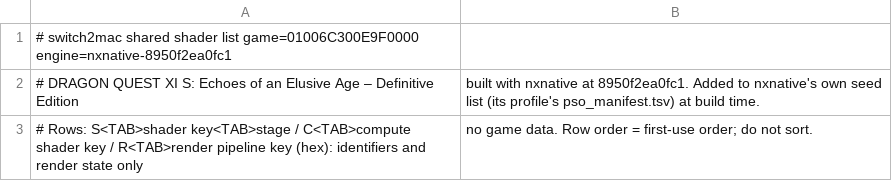
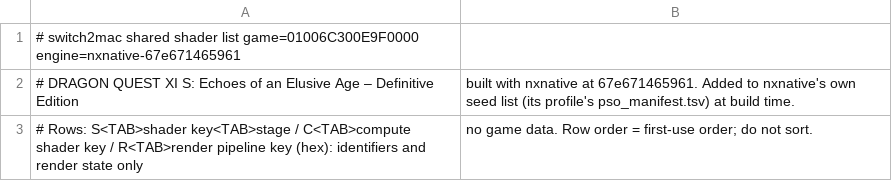
Before and after one commit to Hengle/switch2mac, a TSV file: games/dragon-quest-xi-s-echoes-of-an-elusive-age-definitive-edition/shader_list.tsv, drawn as a sheet.

```diff
--- a/games/dragon-quest-xi-s-echoes-of-an-elusive-age-definitive-edition/shader_list.tsv
+++ b/games/dragon-quest-xi-s-echoes-of-an-elusive-age-definitive-edition/shader_list.tsv
@@ -1,3 +1,3 @@
-# switch2mac shared shader list	game=01006C300E9F0000	engine=nxnative-8950f2ea0fc1
-# DRAGON QUEST XI S: Echoes of an Elusive Age – Definitive Edition, built with nxnative at 8950f2ea0fc1. Added to nxnative's own seed list (its profile's pso_manifest.tsv) at build time.
+# switch2mac shared shader list	game=01006C300E9F0000	engine=nxnative-67e671465961
+# DRAGON QUEST XI S: Echoes of an Elusive Age – Definitive Edition, built with nxnative at 67e671465961. Added to nxnative's own seed list (its profile's pso_manifest.tsv) at build time.
 # Rows: S<TAB>shader key<TAB>stage / C<TAB>compute shader key / R<TAB>render pipeline key (hex): identifiers and render state only, no game data. Row order = first-use order; do not sort.
```
Also changed, not shown: 2 other files.
